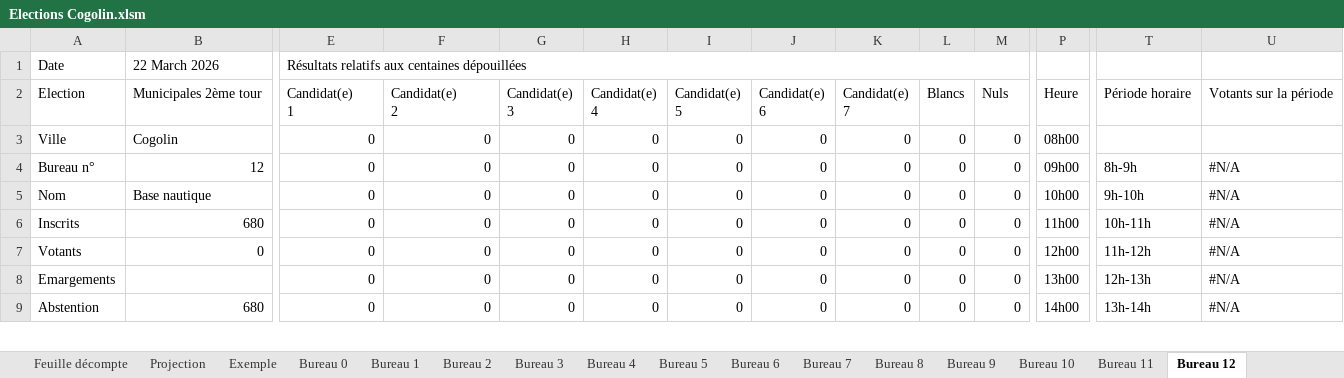
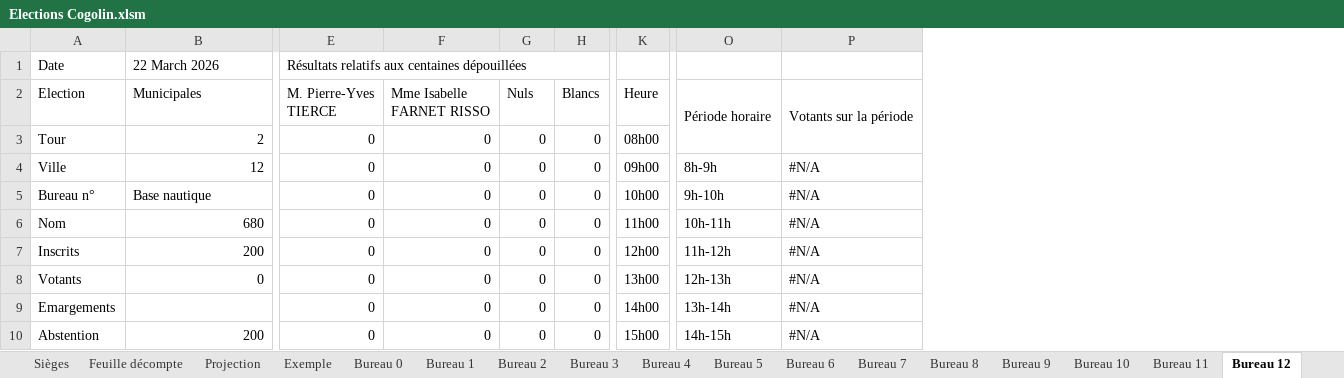
Before and after one commit to remip2000/Gestion-des-elections, an Excel workbook: Elections Cogolin.xlsm, sheet Bureau 12, drawn as a sheet; only a part is shown, gaps mark what is left out; values as stored, in another font and other column widths than the file's, no cell formats; charts and pictures and conditional formats not drawn; removed rows and columns are numbered as before the commit, all else as after; rows hold the shown columns only; ↵ is a line break in a cell; the diff covers the shown part only; the diff names each change by its address in the sheet, - before the commit and + after, or states it on an @@ line.

Commit message:
Ajout calcul des sièges au conseils
Formattage pour deuxième tour des municipales 2026 à Cogolin

```diff
--- a/Elections Cogolin.xlsm (sheet Bureau 12)
+++ b/Elections Cogolin.xlsm (sheet Bureau 12)
+sheet tab: Sièges
-column G, rows 2-9: Candidat(e) ↵ 3 | 0 | 0 | 0 | 0 | 0 | 0 | 0
-column H, rows 2-9: Candidat(e) ↵ 4 | 0 | 0 | 0 | 0 | 0 | 0 | 0
-column I, rows 2-9: Candidat(e) ↵ 5 | 0 | 0 | 0 | 0 | 0 | 0 | 0
-column J, rows 2-9: Candidat(e) ↵ 6 | 0 | 0 | 0 | 0 | 0 | 0 | 0
-column K, rows 2-9: Candidat(e) ↵ 7 | 0 | 0 | 0 | 0 | 0 | 0 | 0
-B2 (22 March 2026): Municipales 2ème tour
+B2 (22 March 2026): Municipales
-E2: Candidat(e) ↵ 1
+E2: M. Pierre-Yves ↵ TIERCE
-F2: Candidat(e) ↵ 2
+F2: Mme Isabelle ↵ FARNET RISSO
-G2: Blancs
+G2: Nuls
-H2: Nuls
+H2: Blancs
+O2:O3 merged
+P2:P3 merged
-A3 (Date): Ville
+A3 (Date): Tour
-B3 (22 March 2026): Cogolin
+B3 (22 March 2026): 2
+row 4: Ville | 12 | 0 | 0 | 0 | 0 | 09h00 | 8h-9h | #N/A
-B5 (22 March 2026): 12
+B5 (22 March 2026): Base nautique
-K5: 09h00
+K5: 10h00
-O5: 8h-9h
+O5: 9h-10h
-B6 (22 March 2026): Base nautique
+B6 (22 March 2026): 680
-K6: 10h00
+K6: 11h00
-O6: 9h-10h
+O6: 10h-11h
-B7 (22 March 2026): 680
+B7 (22 March 2026): 200
-K7: 11h00
+K7: 12h00
-O7: 10h-11h
+O7: 11h-12h
-K8: 12h00
+K8: 13h00
-O8: 11h-12h
+O8: 12h-13h
-K9: 13h00
+K9: 14h00
-O9: 12h-13h
+O9: 13h-14h
-B10 (22 March 2026): 680
+B10 (22 March 2026): 200
-K10: 14h00
+K10: 15h00
-O10: 13h-14h
+O10: 14h-15h
```
Also changed, not shown: 1 removed row, 18 edited cells and merged cells elsewhere in this sheet, sheet Participation horaire, sheet Projection, sheet Bureau 1, sheet Synthèse, sheet Bureau 11, sheet Bureau 9, 11 more sheets, cell formats, formulas that keep their value, charts or pictures.
